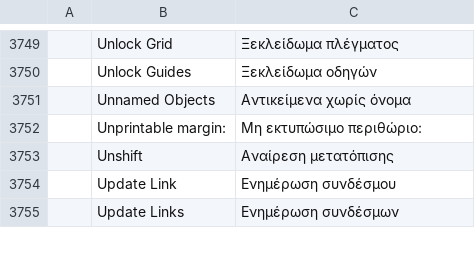
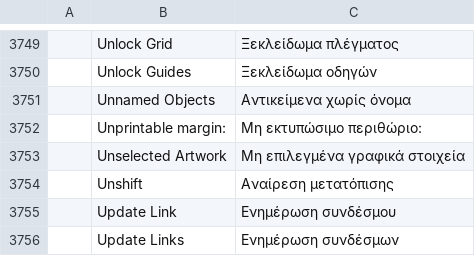
Before and after one commit to 7hoovR/vectorcraft, a TSV file: crates/ui-egui/src/i18n/el.tsv, drawn as a sheet; only a part is shown, gaps mark what is left out; the diff names each change by its address in the sheet, - before the commit and + after, or states it on an @@ line.

Commit message:
Object: Cmd/Ctrl+Alt+Shift+3 hides every unselected object
Squashed from #4418 onto main.

```diff
--- a/crates/ui-egui/src/i18n/el.tsv
+++ b/crates/ui-egui/src/i18n/el.tsv
+row 3753:  | Unselected Artwork | Μη επιλεγμένα γραφικά στοιχεία
```
Also changed, not shown: crates/ui-egui/src/i18n/bg.tsv, crates/ui-egui/src/i18n/ja.tsv, 28 other files.
